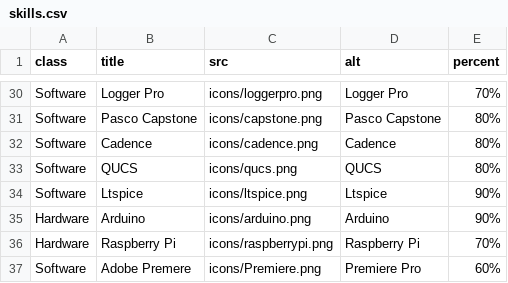
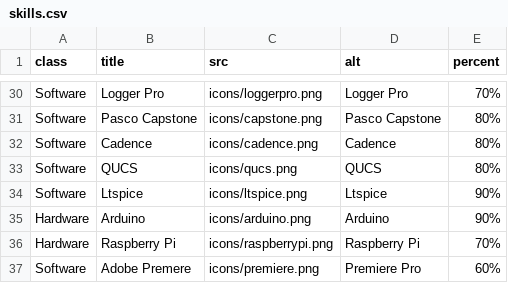
Before and after one commit to PanosEconomou/CV, a CSV file: cv/DB/skills.csv, drawn as a sheet; only a part is shown, gaps mark what is left out.

Commit message:
premiere pro

```diff
--- a/cv/DB/skills.csv
+++ b/cv/DB/skills.csv
@@ -36,2 +36,2 @@ Hardware,Arduino,icons/arduino.png,Arduino,90%
 Hardware,Raspberry Pi,icons/raspberrypi.png,Raspberry Pi,70%
-Software,Adobe Premere,icons/Premiere.png,Premiere Pro,60%
+Software,Adobe Premere,icons/premiere.png,Premiere Pro,60%
```
